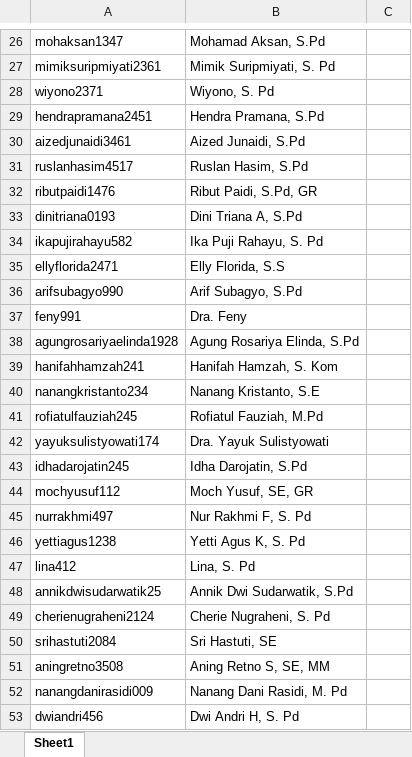
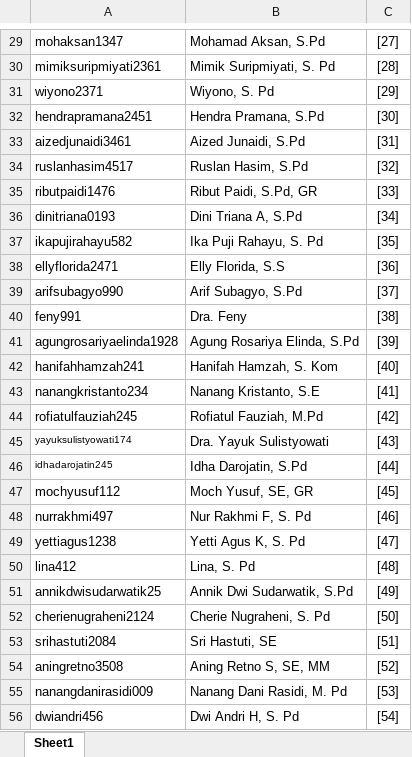
Before and after one commit to radhitiapratama/Ketuntasan-WebApp, an Excel workbook: z_db/Data/Guru/guru.xlsx, sheet Sheet1, drawn as a sheet; only a part is shown, gaps mark what is left out; values as stored, in another font and other column widths than the file's, no borders; addresses are those after the commit; the diff covers the shown part only; the diff names each change by its address in the sheet, - before the commit and + after, or states it on an @@ line.

```diff
--- a/z_db/Data/Guru/guru.xlsx (sheet Sheet1)
+++ b/z_db/Data/Guru/guru.xlsx (sheet Sheet1)
-C29: (empty)
+C29: [27]
-C30: (empty)
+C30: [28]
-C31: (empty)
+C31: [29]
-C32: (empty)
+C32: [30]
-C33: (empty)
+C33: [31]
-C34: (empty)
+C34: [32]
-C35: (empty)
+C35: [33]
-C36: (empty)
+C36: [34]
-C37: (empty)
+C37: [35]
-C38: (empty)
+C38: [36]
-C39: (empty)
+C39: [37]
-C40: (empty)
+C40: [38]
-C41: (empty)
+C41: [39]
-C42: (empty)
+C42: [40]
-C43: (empty)
+C43: [41]
-C44: (empty)
+C44: [42]
@@ A45:A46 text size: smaller @@
-C45: (empty)
+C45: [43]
-C46: (empty)
+C46: [44]
-C47: (empty)
+C47: [45]
-C48: (empty)
+C48: [46]
-C49: (empty)
+C49: [47]
-C50: (empty)
+C50: [48]
-C51: (empty)
+C51: [49]
-C52: (empty)
+C52: [50]
-C53: (empty)
+C53: [51]
-C54: (empty)
+C54: [52]
-C55: (empty)
+C55: [53]
-C56: (empty)
+C56: [54]
```
Also changed, not shown: 3 added rows and 62 edited cells elsewhere in this sheet, 11 other files.
